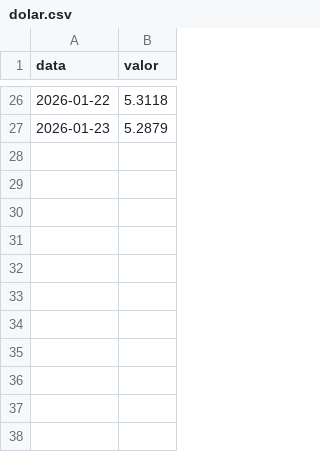
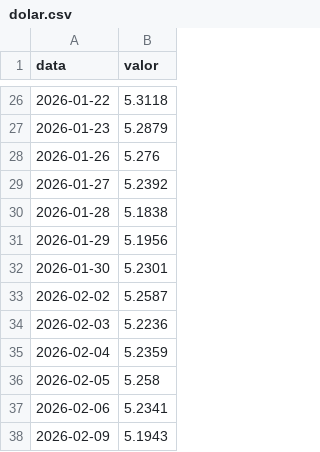
Before and after one commit to GloedenJoao/profissional, a CSV file: cenarios/2026/dados/series/dolar.csv, drawn as a sheet; only a part is shown, gaps mark what is left out.

```diff
--- a/cenarios/2026/dados/series/dolar.csv
+++ b/cenarios/2026/dados/series/dolar.csv
@@ -27 +27,12 @@ data,valor
 2026-01-23,5.2879
+2026-01-26,5.276
+2026-01-27,5.2392
+2026-01-28,5.1838
+2026-01-29,5.1956
+2026-01-30,5.2301
+2026-02-02,5.2587
+2026-02-03,5.2236
+2026-02-04,5.2359
+2026-02-05,5.258
+2026-02-06,5.2341
+2026-02-09,5.1943
```
Also changed, not shown: cenarios/2026/dados/controle_extracao.csv, cenarios/2026/dados/series/cdi.csv, 16 other files.
